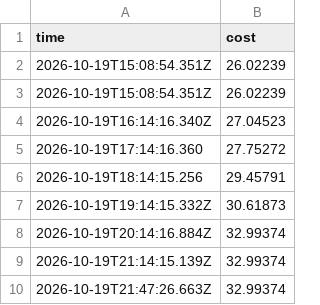
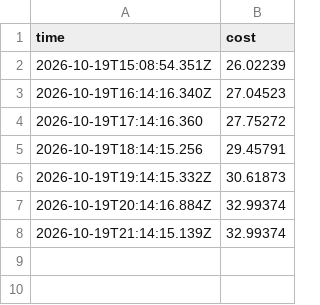
Before and after one commit to ynrng/ynrng.github.io, a CSV file: assets/elm.csv, drawn as a sheet.

Commit message:
Clean up elm.csv by removing duplicates
Removed duplicate entries and ensured proper formatting.

```diff
--- a/assets/elm.csv
+++ b/assets/elm.csv
@@ -2,3 +2,2 @@ time,cost
 2026-10-19T15:08:54.351Z,26.02239
-2026-10-19T15:08:54.351Z,26.02239
 2026-10-19T16:14:16.340Z,27.04523
@@ -9,2 +8 @@ time,cost
 2026-10-19T21:14:15.139Z,32.99374
-2026-10-19T21:47:26.663Z,32.99374
```
